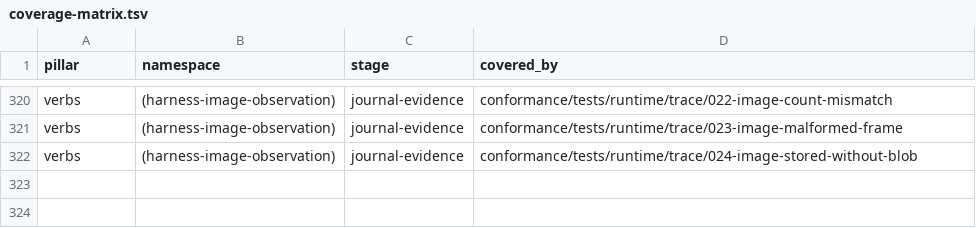
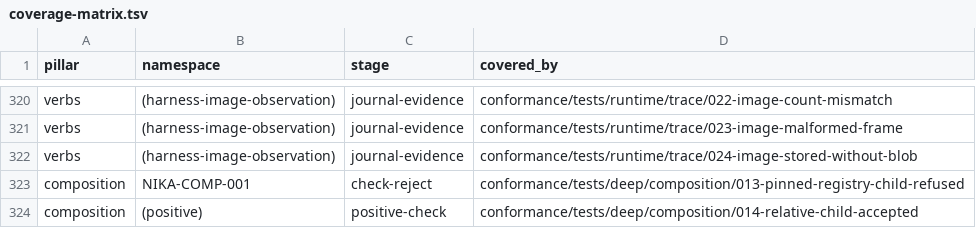
Before and after one commit to supernovae-st/nika-spec, a TSV file: conformance/coverage-matrix.tsv, drawn as a sheet; only a part is shown, gaps mark what is left out.

Commit message:
fix(composition): refuse a registry child at check until it can run
A pinned `registry:owner/name@version` child passed the static law as
well-formed, while no registry child resolves before the run: its
contract, effects and place in the call graph went unjudged, and the
run refuses it. A green check promised a run that cannot happen.

The form now says so. Until registry children run, a check refuses a
pinned registry target with NIKA-COMP-001, naming it, as the run does;
a filesystem child is the form today. A workflow whose check passed
with a registry child now fails it: this removes a false green, it
does not take away a run that worked.

Law 1, the composition errors table, spec 05's COMP-001 row and the
registry condition (canon.yaml regenerates from it) carry the same
words. The static oracle refuses the pinned ref, and its selftest
pinned the old verdict, so the law there flips too. A fixture pair
holds both sides: the pinned registry child is refused, and the same
call to a filesystem child composes and checks clean.

Regenerated: canon.yaml, the SSOT lock and its sidecar, llms-full.txt,
estate.yaml and the SSOT.md estate map.

Co-Authored-By: Nika 🦋 <nika@supernovae.studio>
Signed-off-by: Thibaut Melen <20891897+ThibautMelen@users.noreply.github.com>

```diff
--- a/conformance/coverage-matrix.tsv
+++ b/conformance/coverage-matrix.tsv
@@ -322 +322,3 @@ verbs	(harness-image-observation)	journal-evidence	conformance/tests/runtime/tra
 verbs	(harness-image-observation)	journal-evidence	conformance/tests/runtime/trace/024-image-stored-without-blob
+composition	NIKA-COMP-001	check-reject	conformance/tests/deep/composition/013-pinned-registry-child-refused
+composition	(positive)	positive-check	conformance/tests/deep/composition/014-relative-child-accepted
```
Also changed, not shown: 16 other files.
